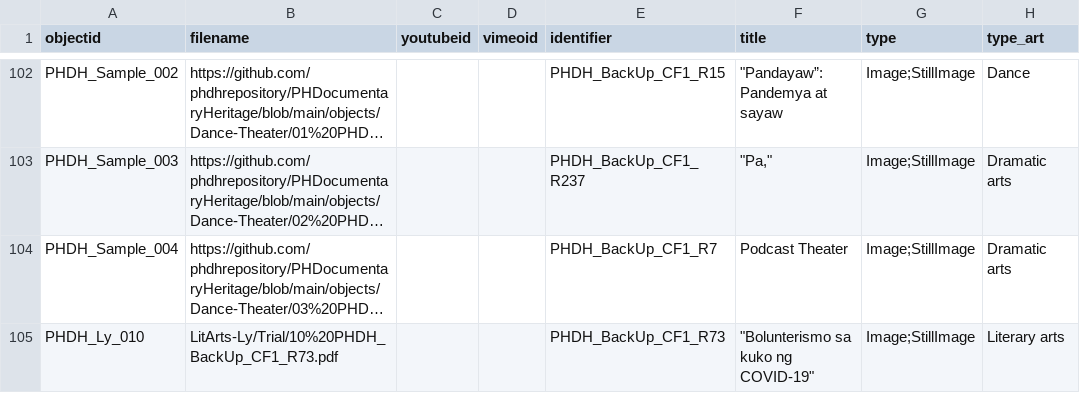
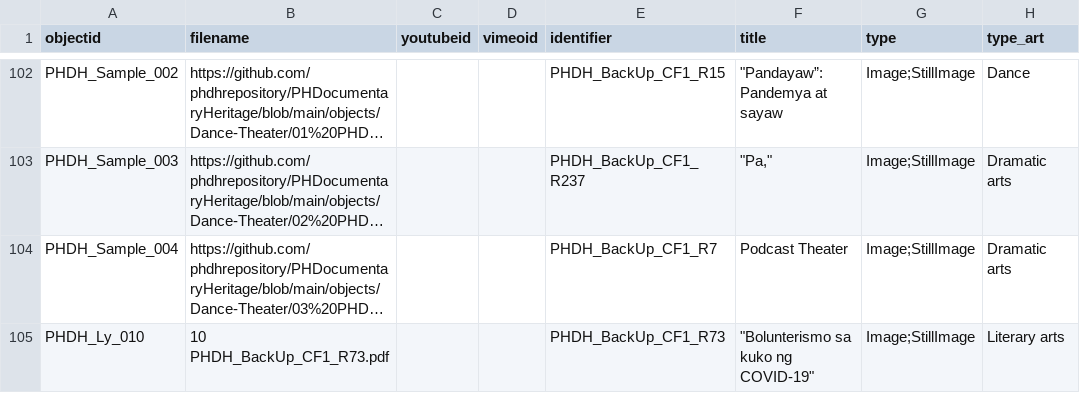
Before and after one commit to phdhrepository/PHDocumentaryHeritage, a CSV file: _data/phdh-metadata.csv, drawn as a sheet; only a part is shown, gaps mark what is left out; long unchanged cells end in …; the diff names each change by its address in the sheet, - before the commit and + after, or states it on an @@ line.

Commit message:
Add files via upload

```diff
--- a/_data/phdh-metadata.csv
+++ b/_data/phdh-metadata.csv
-B105 (filename): LitArts-Ly/Trial/10%20PHDH_BackUp_CF1_R73.pdf
+B105 (filename): 10 PHDH_BackUp_CF1_R73.pdf
```
